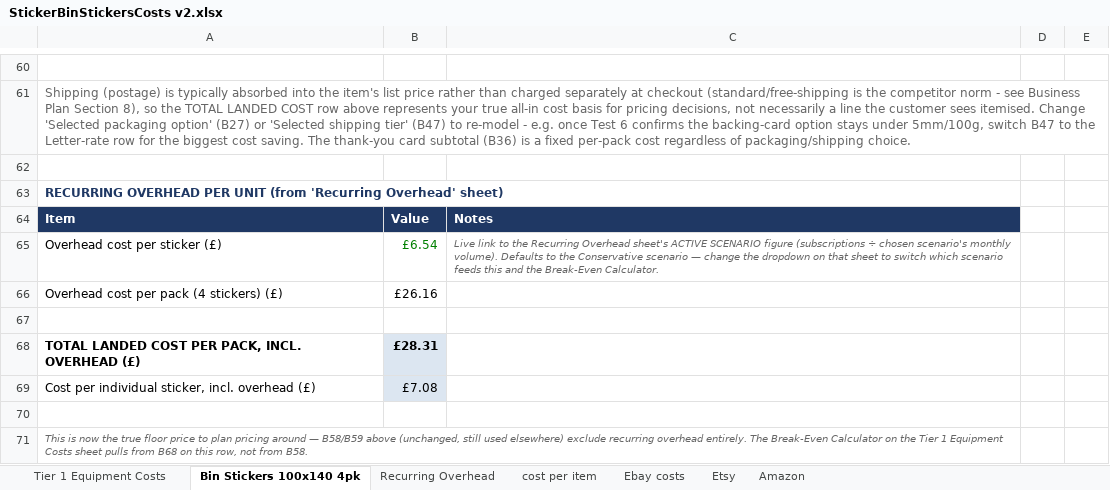
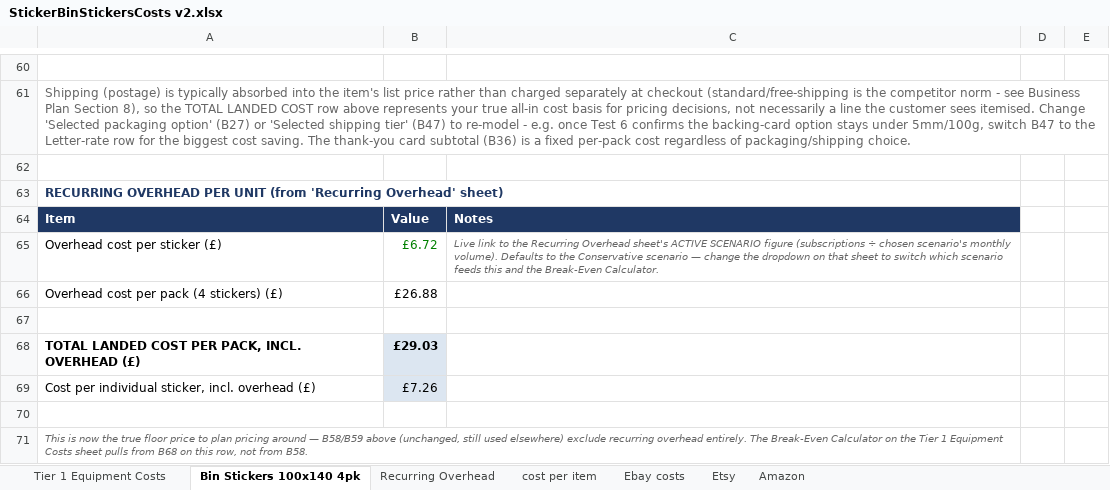
Before and after one commit to lstroh/orderMachine, an Excel workbook: stikerts/StickerBinStickersCosts v2.xlsx, sheet Bin Stickers 100x140 4pk, drawn as a sheet; only a part is shown, gaps mark what is left out; values as stored, in another font and other column widths than the file's, no borders; the diff names each change by its address in the sheet, - before the commit and + after, or states it on an @@ line.

```diff
--- a/stikerts/StickerBinStickersCosts v2.xlsx (sheet Bin Stickers 100x140 4pk)
+++ b/stikerts/StickerBinStickersCosts v2.xlsx (sheet Bin Stickers 100x140 4pk)
-B65: £6.54
+B65: £6.72
-B66: £26.16
+B66: £26.88
-B68: £28.31
+B68: £29.03
-B69: £7.08
+B69: £7.26
```
Also changed, not shown: sheet Recurring Overhead, sheet Tier 1 Equipment Costs, formulas that keep their value, stikerts/Testing/Test-Tracking-Sheet.xlsx, 6 other files.
